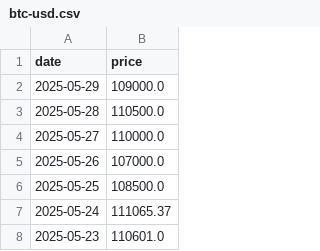
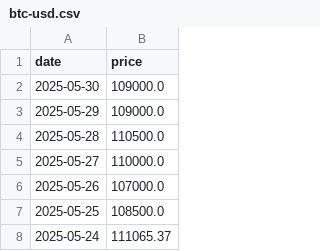
Before and after one commit to vladtara/cryptocurrency-board, a CSV file: data/btc-usd.csv, drawn as a sheet; only a part is shown; the shorter side is filled out with more unchanged rows.

```diff
--- a/data/btc-usd.csv
+++ b/data/btc-usd.csv
@@ -1,2 +1,3 @@
 date,price
+2025-05-30,109000.0
 2025-05-29,109000.0
```
Also changed, not shown: data/eth-usd.csv, 3 other files.
